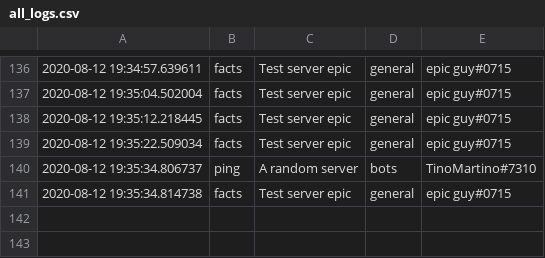
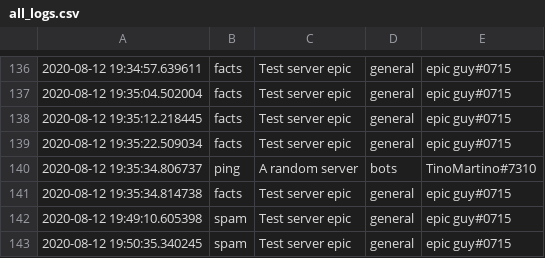
Before and after one commit to npc203/Ame-Discord-bot, a CSV file: logs/all_logs.csv, drawn as a sheet; only a part is shown, gaps mark what is left out; the diff names each change by its address in the sheet, - before the commit and + after, or states it on an @@ line.

```diff
--- a/logs/all_logs.csv
+++ b/logs/all_logs.csv
+row 142: 2020-08-12 19:49:10.605398 | spam | Test server epic | general | epic guy#0715
+row 143: 2020-08-12 19:50:35.340245 | spam | Test server epic | general | epic guy#0715
```
Also changed, not shown: 1 other file.
